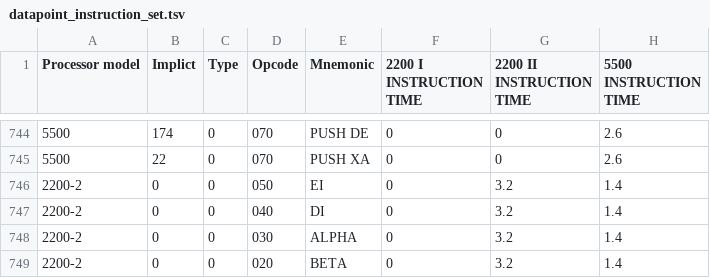
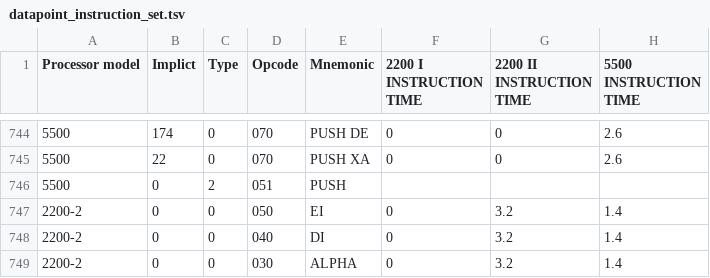
Before and after one commit to MattisLind/DP2200, a TSV file: dp2200sim/datapoint_instruction_set.tsv, drawn as a sheet; only a part is shown, gaps mark what is left out; the shorter side is filled out with more unchanged rows.

Commit message:
Fixed missing instruction and added octal trace.

```diff
--- a/dp2200sim/datapoint_instruction_set.tsv
+++ b/dp2200sim/datapoint_instruction_set.tsv
@@ -745,2 +745,3 @@ Processor model	Implict	Type	Opcode	Mnemonic	2200 I INSTRUCTION TIME	2200 II INS
 5500	22	0	070	PUSH XA	0	0	2.6
+5500	0	2	051	PUSH			
 2200-2	0	0	050	EI	0	3.2	1.4
```
Also changed, not shown: 1 other file.
